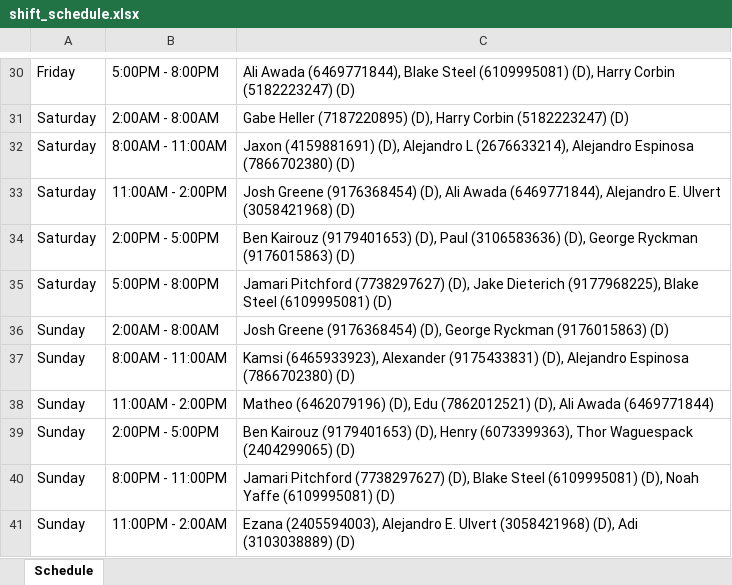
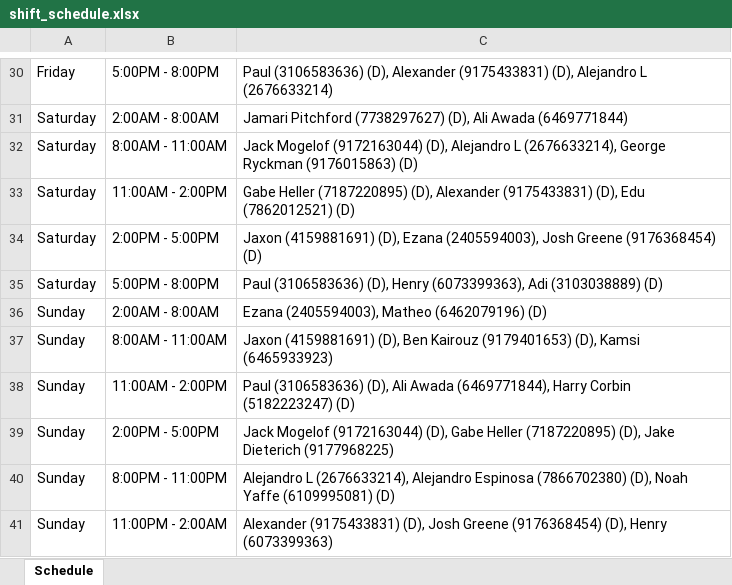
Before and after one commit to xlaesch/ADPScheduler, an Excel workbook: shift_schedule.xlsx, sheet Schedule, drawn as a sheet; only a part is shown, gaps mark what is left out; values as stored, in another font and other column widths than the file's, no borders; the diff covers the shown part only; the diff names each change by its address in the sheet, - before the commit and + after, or states it on an @@ line.

```diff
--- a/shift_schedule.xlsx (sheet Schedule)
+++ b/shift_schedule.xlsx (sheet Schedule)
-C30: Ali Awada (6469771844), Blake Steel (6109995081) (D), Harry Corbin (5182223247) (D)
+C30: Paul (3106583636) (D), Alexander (9175433831) (D), Alejandro L (2676633214)
-C31: Gabe Heller (7187220895) (D), Harry Corbin (5182223247) (D)
+C31: Jamari Pitchford (7738297627) (D), Ali Awada (6469771844)
-C32: Jaxon (4159881691) (D), Alejandro L (2676633214), Alejandro Espinosa (7866702380) (D)
+C32: Jack Mogelof (9172163044) (D), Alejandro L (2676633214), George Ryckman (9176015863) (D)
-C33: Josh Greene (9176368454) (D), Ali Awada (6469771844), Alejandro E. Ulvert (3058421968) (D)
+C33: Gabe Heller (7187220895) (D), Alexander (9175433831) (D), Edu (7862012521) (D)
-C34: Ben Kairouz (9179401653) (D), Paul (3106583636) (D), George Ryckman (9176015863) (D)
+C34: Jaxon (4159881691) (D), Ezana (2405594003), Josh Greene (9176368454) (D)
-C35: Jamari Pitchford (7738297627) (D), Jake Dieterich (9177968225), Blake Steel (6109995081) (D)
+C35: Paul (3106583636) (D), Henry (6073399363), Adi (3103038889) (D)
-C36: Josh Greene (9176368454) (D), George Ryckman (9176015863) (D)
+C36: Ezana (2405594003), Matheo (6462079196) (D)
-C37: Kamsi (6465933923), Alexander (9175433831) (D), Alejandro Espinosa (7866702380) (D)
+C37: Jaxon (4159881691) (D), Ben Kairouz (9179401653) (D), Kamsi (6465933923)
-C38: Matheo (6462079196) (D), Edu (7862012521) (D), Ali Awada (6469771844)
+C38: Paul (3106583636) (D), Ali Awada (6469771844), Harry Corbin (5182223247) (D)
-C39: Ben Kairouz (9179401653) (D), Henry (6073399363), Thor Waguespack (2404299065) (D)
+C39: Jack Mogelof (9172163044) (D), Gabe Heller (7187220895) (D), Jake Dieterich (9177968225)
-C40: Jamari Pitchford (7738297627) (D), Blake Steel (6109995081) (D), Noah…
+C40: Alejandro L (2676633214), Alejandro Espinosa (7866702380) (D), Noah…
-C41: Ezana (2405594003), Alejandro E. Ulvert (3058421968) (D), Adi (3103038889) (D)
+C41: Alexander (9175433831) (D), Josh Greene (9176368454) (D), Henry (6073399363)
```
Also changed, not shown: 23 edited cells elsewhere in this sheet, 2 other files.
